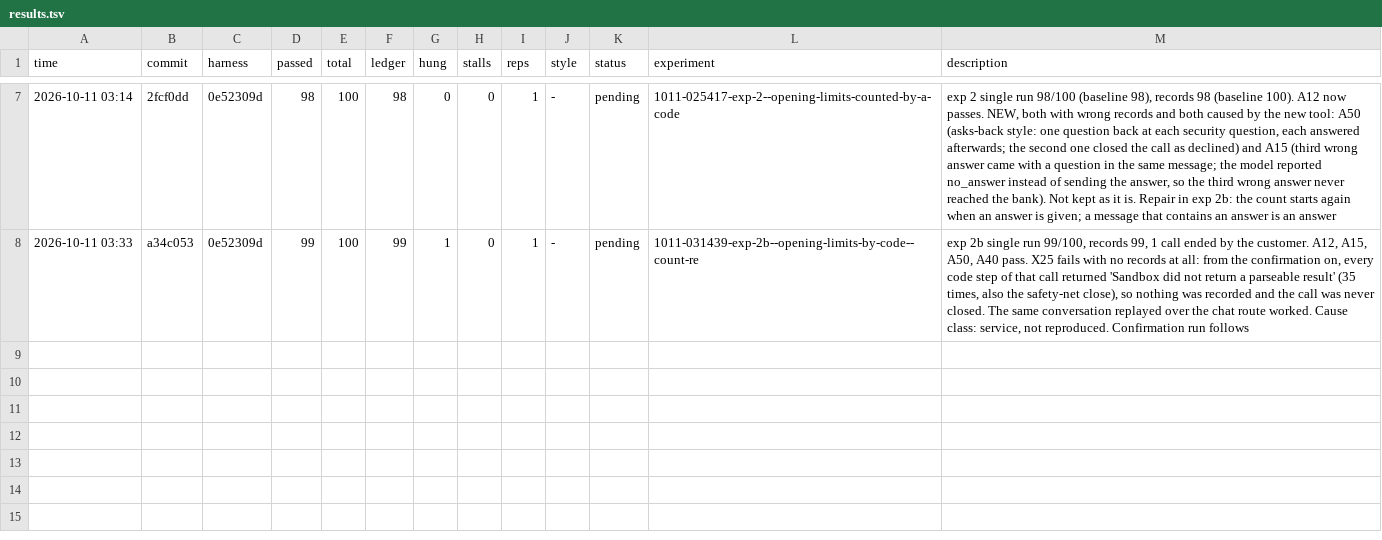
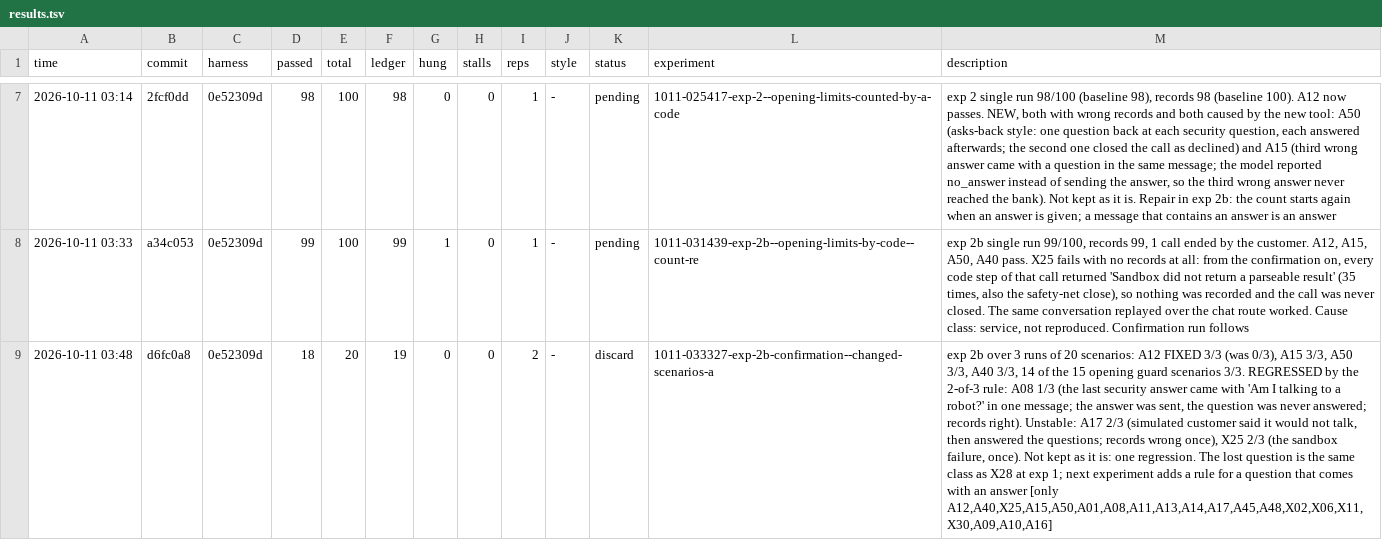
Before and after one commit to ibraschwan/freyahackathon, a TSV file: auto/results.tsv, drawn as a sheet; only a part is shown, gaps mark what is left out; the diff names each change by its address in the sheet, - before the commit and + after, or states it on an @@ line.

Commit message:
auto: record exp 2b (discarded as it is: A08 regressed); retry cut-off responses

```diff
--- a/auto/results.tsv
+++ b/auto/results.tsv
+row 9: 2026-10-11 03:48 | d6fc0a8 | 0e52309d | 18 | 20 | 19 | 0 | 0 | 2 | - | discard | 1011-033327-exp-2b-confirmation--changed-scenarios-a | exp 2b over 3 runs of 20 scenarios: A12 FIXED 3/3 (was 0/3), A15 3/3, A50 3/3, A40 3/3, 14 of the 15 opening guard scenarios 3/3. REGRESSED by the 2-of-3 rule: A08 1/3 (the last security answer came with 'Am I talking to a robot?' in one message; the answer was sent, the question was never answered; records right). Unstable: A17 2/3 (simulated customer said it would not talk, then answered the questions; records wrong once), X25 2/3 (the sandbox failure, once). Not kept as it is: one regression. The lost question is the same class as X28 at exp 1; next experiment adds a rule for a question that comes with an answer [only A12,A40,X25,A15,A50,A01,A08,A11,A13,A14,A17,A45,A48,X02,X06,X11,X30,A09,A10,A16]
```
Also changed, not shown: 3 other files.
